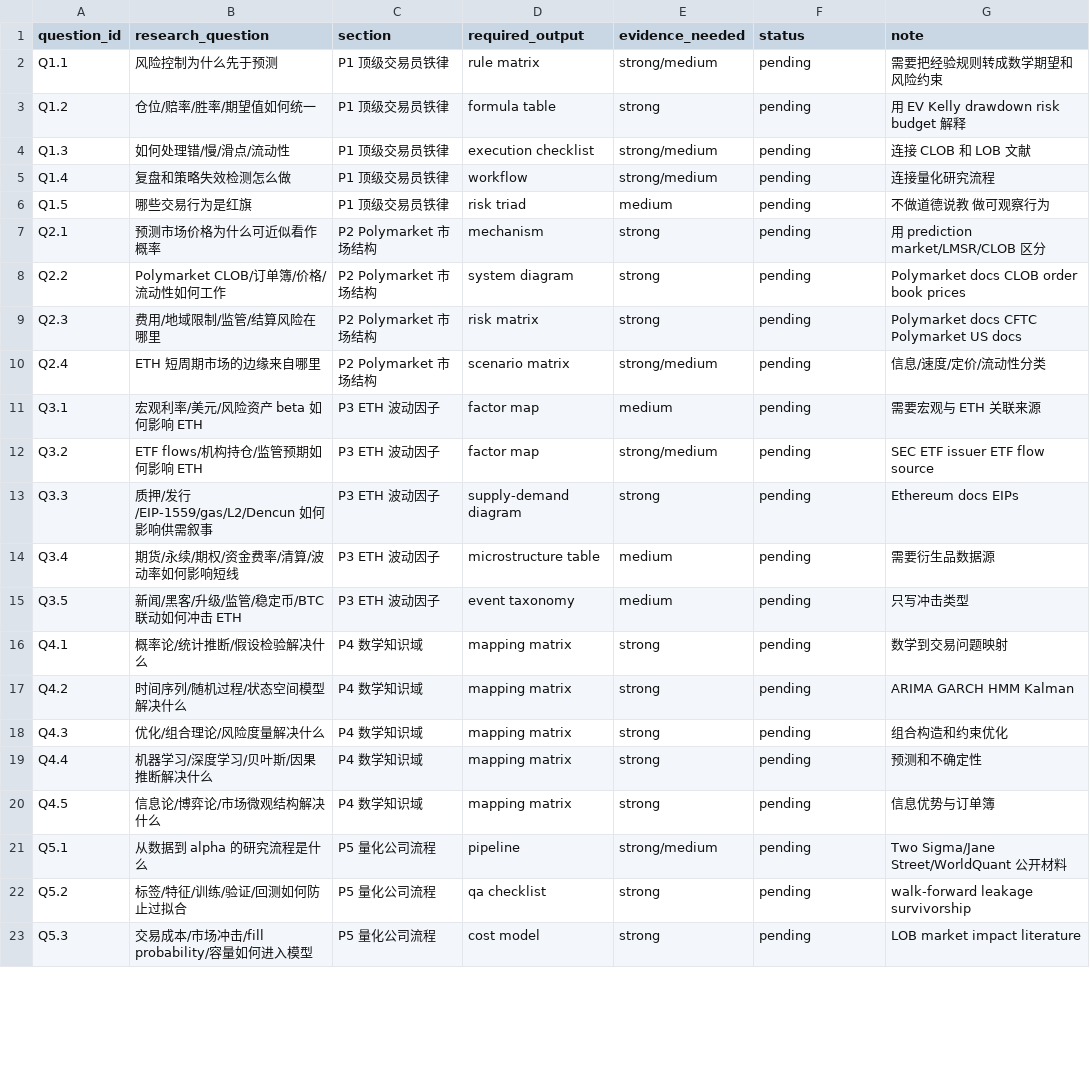
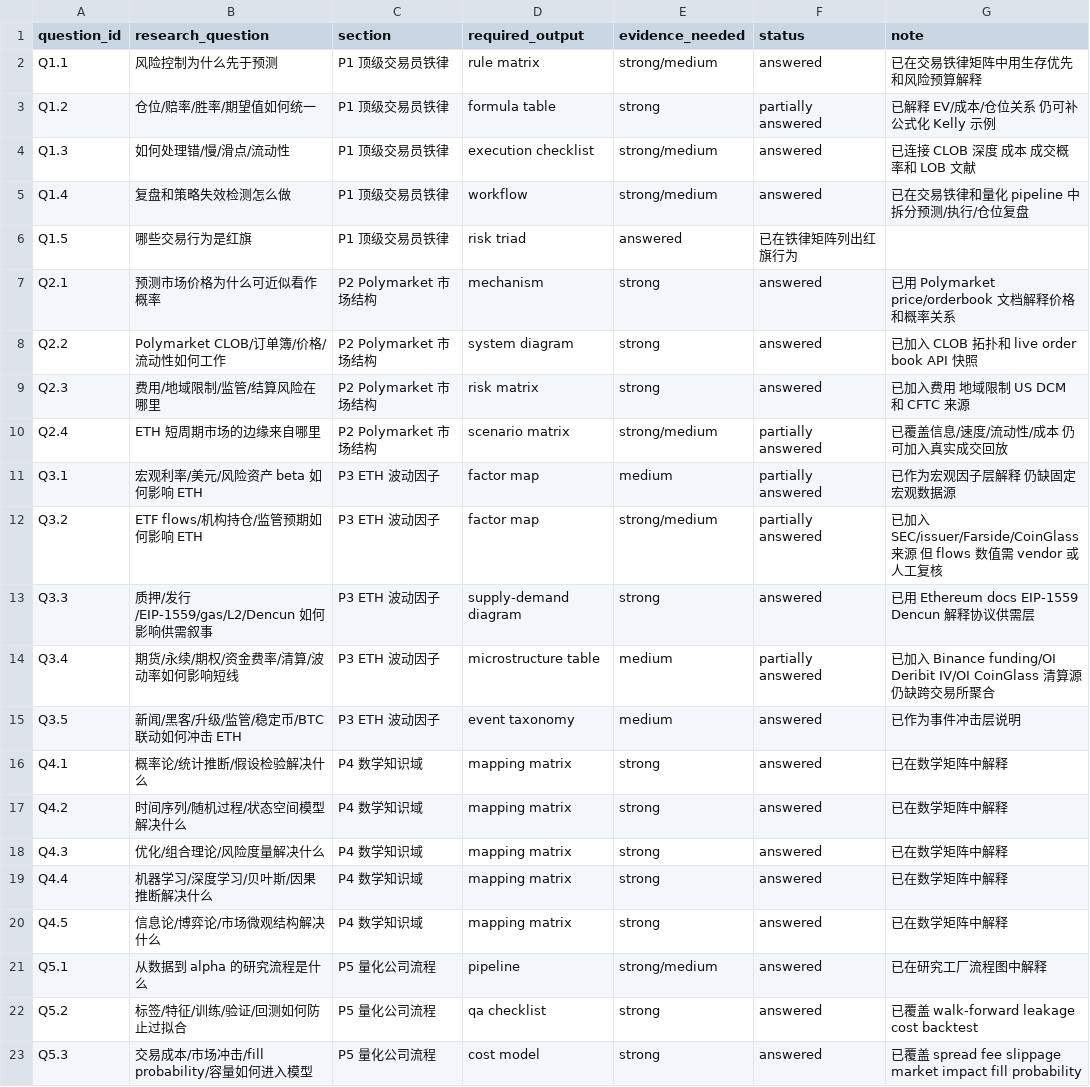
Before and after one commit to zhayingying/research, a CSV file: polymarket-eth-quant/content/coverage-map.csv, drawn as a sheet; only a part is shown; the diff covers the shown part only.

Commit message:
feat(polymarket-eth-quant): add live market data layer

```diff
--- a/polymarket-eth-quant/content/coverage-map.csv
+++ b/polymarket-eth-quant/content/coverage-map.csv
@@ -1,23 +1,23 @@
 question_id,research_question,section,required_output,evidence_needed,status,note
-Q1.1,风险控制为什么先于预测,P1 顶级交易员铁律,rule matrix,strong/medium,pending,需要把经验规则转成数学期望和风险约束
-Q1.2,仓位/赔率/胜率/期望值如何统一,P1 顶级交易员铁律,formula table,strong,pending,用 EV Kelly drawdown risk budget 解释
-Q1.3,如何处理错/慢/滑点/流动性,P1 顶级交易员铁律,execution checklist,strong/medium,pending,连接 CLOB 和 LOB 文献
-Q1.4,复盘和策略失效检测怎么做,P1 顶级交易员铁律,workflow,strong/medium,pending,连接量化研究流程
-Q1.5,哪些交易行为是红旗,P1 顶级交易员铁律,risk triad,medium,pending,不做道德说教 做可观察行为
-Q2.1,预测市场价格为什么可近似看作概率,P2 Polymarket 市场结构,mechanism,strong,pending,用 prediction market/LMSR/CLOB 区分
-Q2.2,Polymarket CLOB/订单簿/价格/流动性如何工作,P2 Polymarket 市场结构,system diagram,strong,pending,Polymarket docs CLOB order book prices
-Q2.3,费用/地域限制/监管/结算风险在哪里,P2 Polymarket 市场结构,risk matrix,strong,pending,Polymarket docs CFTC Polymarket US docs
-Q2.4,ETH 短周期市场的边缘来自哪里,P2 Polymarket 市场结构,scenario matrix,strong/medium,pending,信息/速度/定价/流动性分类
-Q3.1,宏观利率/美元/风险资产 beta 如何影响 ETH,P3 ETH 波动因子,factor map,medium,pending,需要宏观与 ETH 关联来源
-Q3.2,ETF flows/机构持仓/监管预期如何影响 ETH,P3 ETH 波动因子,factor map,strong/medium,pending,SEC ETF issuer ETF flow source
-Q3.3,质押/发行/EIP-1559/gas/L2/Dencun 如何影响供需叙事,P3 ETH 波动因子,supply-demand diagram,strong,pending,Ethereum docs EIPs
-Q3.4,期货/永续/期权/资金费率/清算/波动率如何影响短线,P3 ETH 波动因子,microstructure table,medium,pending,需要衍生品数据源
-Q3.5,新闻/黑客/升级/监管/稳定币/BTC 联动如何冲击 ETH,P3 ETH 波动因子,event taxonomy,medium,pending,只写冲击类型
-Q4.1,概率论/统计推断/假设检验解决什么,P4 数学知识域,mapping matrix,strong,pending,数学到交易问题映射
-Q4.2,时间序列/随机过程/状态空间模型解决什么,P4 数学知识域,mapping matrix,strong,pending,ARIMA GARCH HMM Kalman
-Q4.3,优化/组合理论/风险度量解决什么,P4 数学知识域,mapping matrix,strong,pending,组合构造和约束优化
-Q4.4,机器学习/深度学习/贝叶斯/因果推断解决什么,P4 数学知识域,mapping matrix,strong,pending,预测和不确定性
-Q4.5,信息论/博弈论/市场微观结构解决什么,P4 数学知识域,mapping matrix,strong,pending,信息优势与订单簿
-Q5.1,从数据到 alpha 的研究流程是什么,P5 量化公司流程,pipeline,strong/medium,pending,Two Sigma/Jane Street/WorldQuant 公开材料
-Q5.2,标签/特征/训练/验证/回测如何防止过拟合,P5 量化公司流程,qa checklist,strong,pending,walk-forward leakage survivorship
-Q5.3,交易成本/市场冲击/fill probability/容量如何进入模型,P5 量化公司流程,cost model,strong,pending,LOB market impact literature
+Q1.1,风险控制为什么先于预测,P1 顶级交易员铁律,rule matrix,strong/medium,answered,已在交易铁律矩阵中用生存优先和风险预算解释
+Q1.2,仓位/赔率/胜率/期望值如何统一,P1 顶级交易员铁律,formula table,strong,partially answered,已解释 EV/成本/仓位关系 仍可补公式化 Kelly 示例
+Q1.3,如何处理错/慢/滑点/流动性,P1 顶级交易员铁律,execution checklist,strong/medium,answered,已连接 CLOB 深度 成本 成交概率和 LOB 文献
+Q1.4,复盘和策略失效检测怎么做,P1 顶级交易员铁律,workflow,strong/medium,answered,已在交易铁律和量化 pipeline 中拆分预测/执行/仓位复盘
+Q1.5,哪些交易行为是红旗,P1 顶级交易员铁律,risk triad,answered,已在铁律矩阵列出红旗行为
+Q2.1,预测市场价格为什么可近似看作概率,P2 Polymarket 市场结构,mechanism,strong,answered,已用 Polymarket price/orderbook 文档解释价格和概率关系
+Q2.2,Polymarket CLOB/订单簿/价格/流动性如何工作,P2 Polymarket 市场结构,system diagram,strong,answered,已加入 CLOB 拓扑和 live order book API 快照
+Q2.3,费用/地域限制/监管/结算风险在哪里,P2 Polymarket 市场结构,risk matrix,strong,answered,已加入费用 地域限制 US DCM 和 CFTC 来源
+Q2.4,ETH 短周期市场的边缘来自哪里,P2 Polymarket 市场结构,scenario matrix,strong/medium,partially answered,已覆盖信息/速度/流动性/成本 仍可加入真实成交回放
+Q3.1,宏观利率/美元/风险资产 beta 如何影响 ETH,P3 ETH 波动因子,factor map,medium,partially answered,已作为宏观因子层解释 仍缺固定宏观数据源
+Q3.2,ETF flows/机构持仓/监管预期如何影响 ETH,P3 ETH 波动因子,factor map,strong/medium,partially answered,已加入 SEC/issuer/Farside/CoinGlass 来源 但 flows 数值需 vendor 或人工复核
+Q3.3,质押/发行/EIP-1559/gas/L2/Dencun 如何影响供需叙事,P3 ETH 波动因子,supply-demand diagram,strong,answered,已用 Ethereum docs EIP-1559 Dencun 解释协议供需层
+Q3.4,期货/永续/期权/资金费率/清算/波动率如何影响短线,P3 ETH 波动因子,microstructure table,medium,partially answered,已加入 Binance funding/OI Deribit IV/OI CoinGlass 清算源 仍缺跨交易所聚合
+Q3.5,新闻/黑客/升级/监管/稳定币/BTC 联动如何冲击 ETH,P3 ETH 波动因子,event taxonomy,medium,answered,已作为事件冲击层说明
+Q4.1,概率论/统计推断/假设检验解决什么,P4 数学知识域,mapping matrix,strong,answered,已在数学矩阵中解释
+Q4.2,时间序列/随机过程/状态空间模型解决什么,P4 数学知识域,mapping matrix,strong,answered,已在数学矩阵中解释
+Q4.3,优化/组合理论/风险度量解决什么,P4 数学知识域,mapping matrix,strong,answered,已在数学矩阵中解释
+Q4.4,机器学习/深度学习/贝叶斯/因果推断解决什么,P4 数学知识域,mapping matrix,strong,answered,已在数学矩阵中解释
+Q4.5,信息论/博弈论/市场微观结构解决什么,P4 数学知识域,mapping matrix,strong,answered,已在数学矩阵中解释
+Q5.1,从数据到 alpha 的研究流程是什么,P5 量化公司流程,pipeline,strong/medium,answered,已在研究工厂流程图中解释
+Q5.2,标签/特征/训练/验证/回测如何防止过拟合,P5 量化公司流程,qa checklist,strong,answered,已覆盖 walk-forward leakage cost backtest
+Q5.3,交易成本/市场冲击/fill probability/容量如何进入模型,P5 量化公司流程,cost model,strong,answered,已覆盖 spread fee slippage market impact fill probability
```
Also changed, not shown: 10 edited cells elsewhere in this file, 16 other files.
